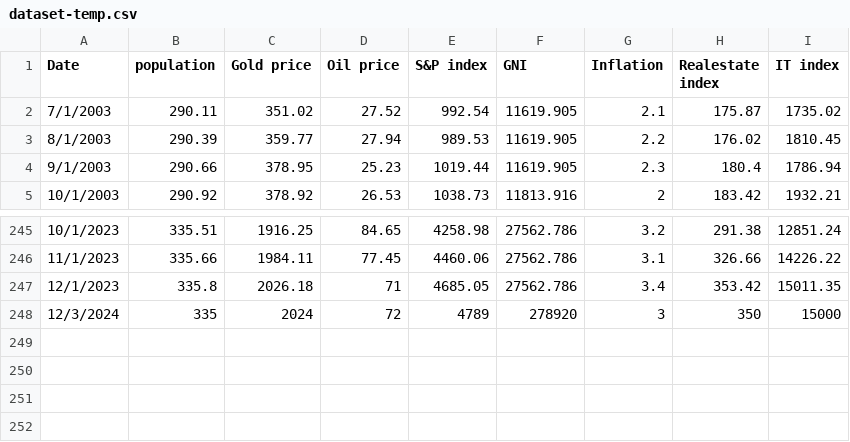
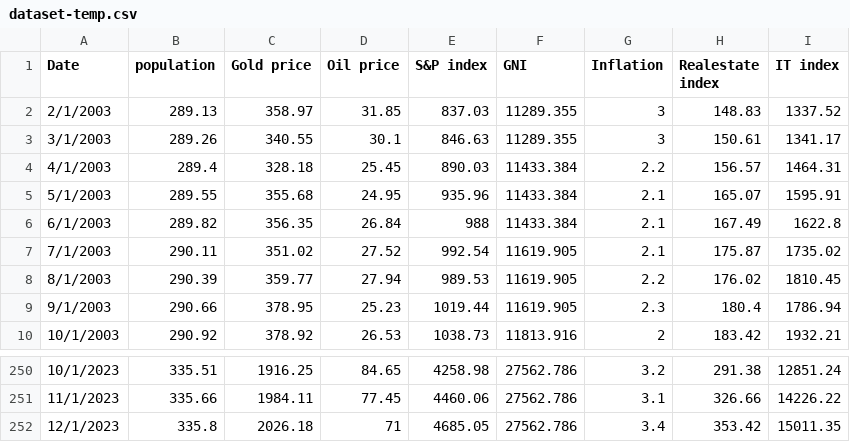
Before and after one commit to austin-indrapaul/ResearchProjects, a CSV file: static/datasets/dataset-temp.csv, drawn as a sheet; only a part is shown, gaps mark what is left out; removed rows and columns are numbered as before the commit, all else as after; the diff names each change by its address in the sheet, - before the commit and + after, or states it on an @@ line.

```diff
--- a/static/datasets/dataset-temp.csv
+++ b/static/datasets/dataset-temp.csv
+row 2: 2/1/2003 | 289.13 | 358.97 | 31.85 | 837.03 | 11289.355 | 3 | 148.83 | 1337.52
+row 3: 3/1/2003 | 289.26 | 340.55 | 30.1 | 846.63 | 11289.355 | 3 | 150.61 | 1341.17
+row 4: 4/1/2003 | 289.4 | 328.18 | 25.45 | 890.03 | 11433.384 | 2.2 | 156.57 | 1464.31
+row 5: 5/1/2003 | 289.55 | 355.68 | 24.95 | 935.96 | 11433.384 | 2.1 | 165.07 | 1595.91
+row 6: 6/1/2003 | 289.82 | 356.35 | 26.84 | 988 | 11433.384 | 2.1 | 167.49 | 1622.8
-row 248: 12/3/2024 | 335 | 2024 | 72 | 4789 | 278920 | 3 | 350 | 15000
```
Also changed, not shown: 11 other files.
